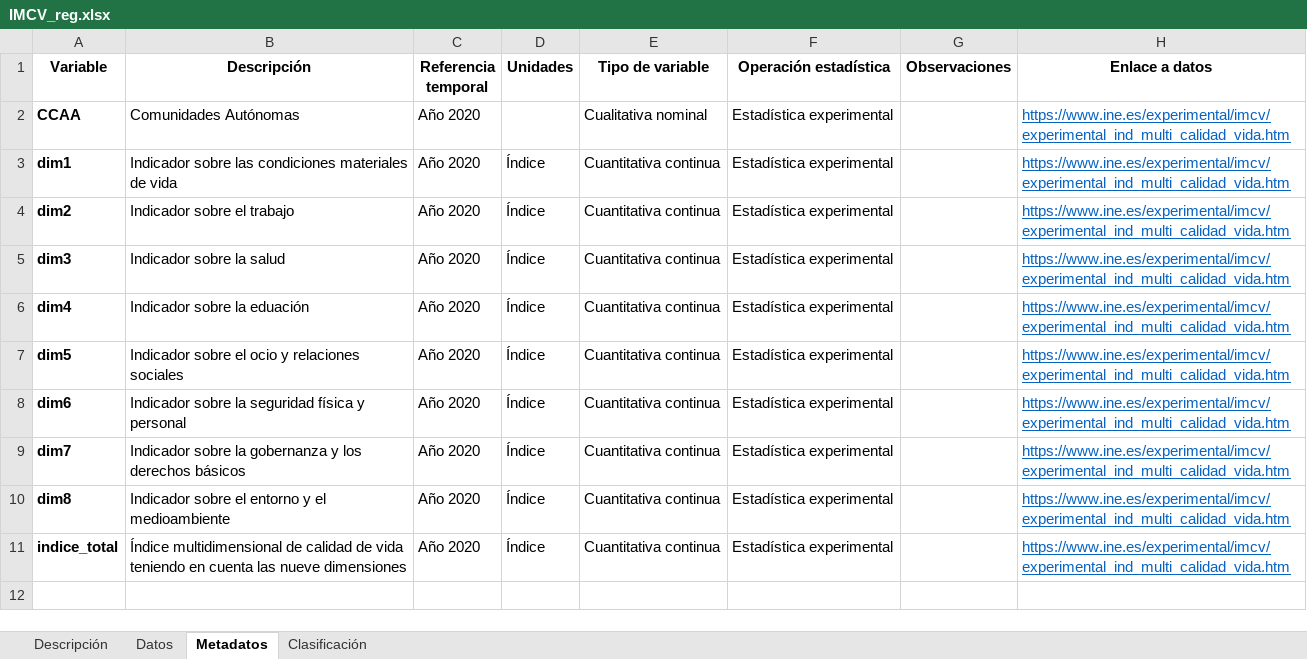
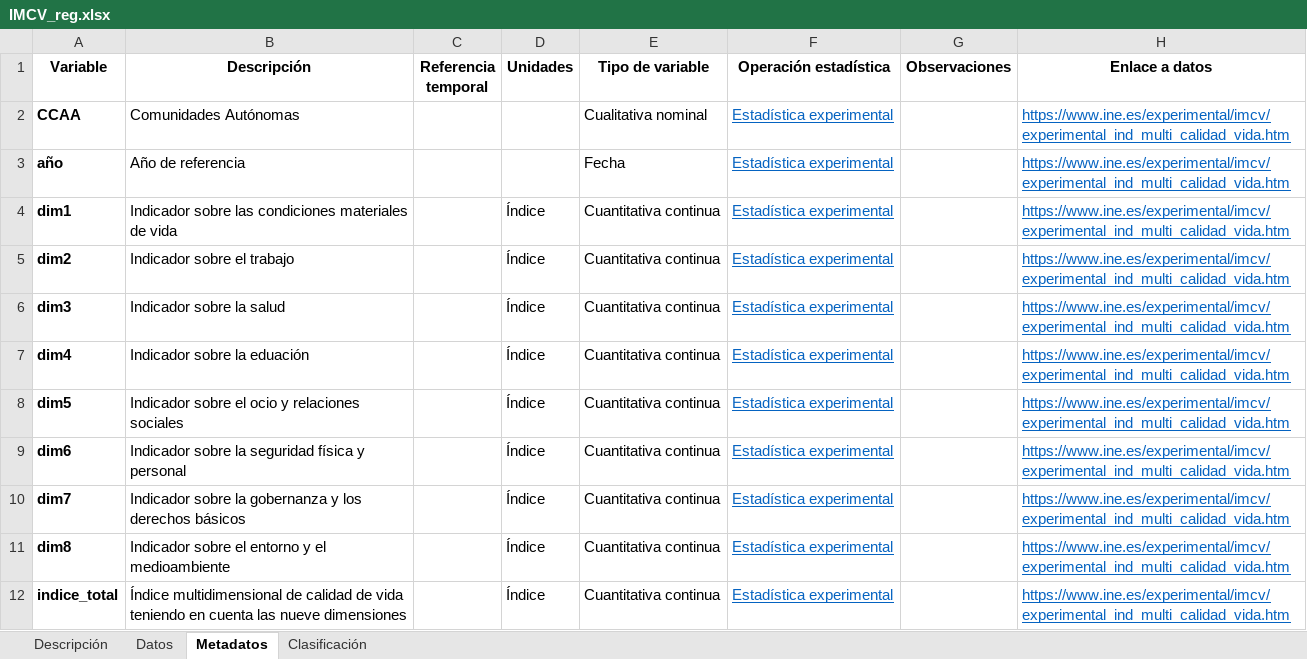
Before and after one commit to uvima/datasets, an Excel workbook: files/IMCV_reg.xlsx, sheet Metadatos, drawn as a sheet; values as stored, in another font and other column widths than the file's, no borders; addresses are those after the commit; the diff names each change by its address in the sheet, - before the commit and + after, or states it on an @@ line.

```diff
--- a/files/IMCV_reg.xlsx (sheet Metadatos)
+++ b/files/IMCV_reg.xlsx (sheet Metadatos)
-C2 (Referencia temporal): Año 2020
+C2 (Referencia temporal): (empty)
@@ F2 underline: off → on, text colour: black → #0563C1 @@
+row 3: año | Año de referencia |  |  | Fecha | Estadística experimental |  | https://www.ine.es/experimental/imcv/experimental_ind_multi_calidad_vida.htm
-C4:C12 (Referencia temporal): Año 2020
+C4:C12 (Referencia temporal): (empty)
@@ F4:F12 underline: off → on, text colour: black → #0563C1 @@
```
Also changed, not shown: sheet Datos, sheet Clasificación, sheet Descripción, formulas that keep their value, files/IMCV_pca.xlsx, files/MercadoHipotecas.xlsx, 57 other files.
